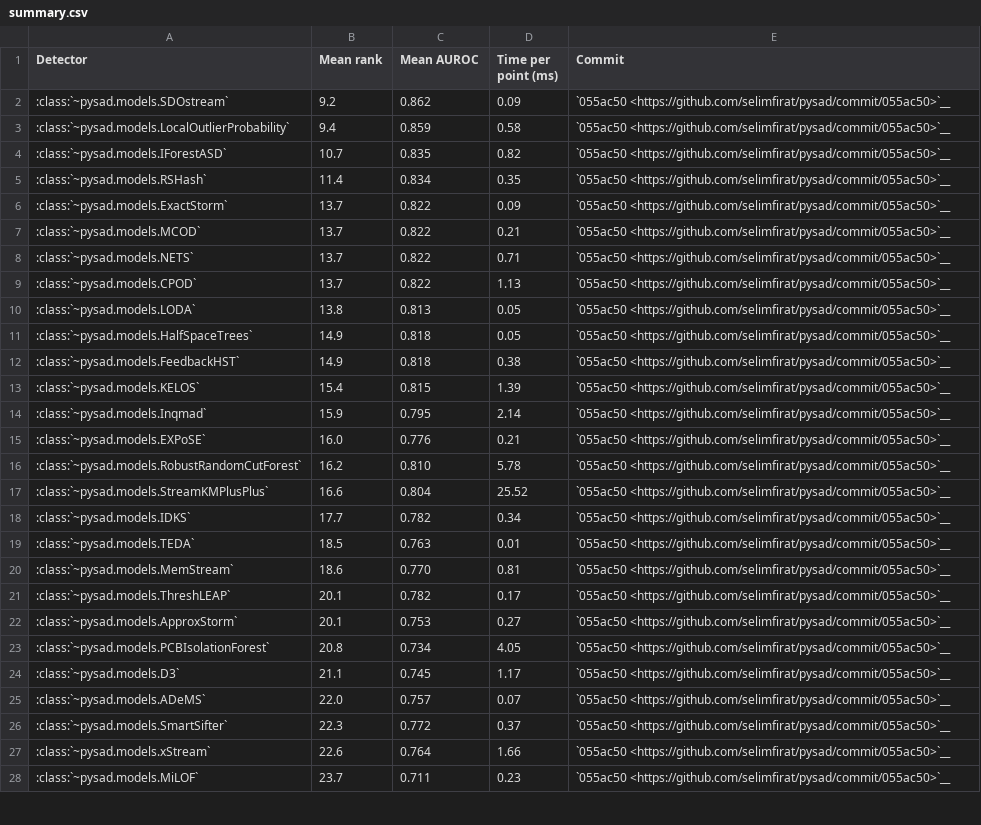
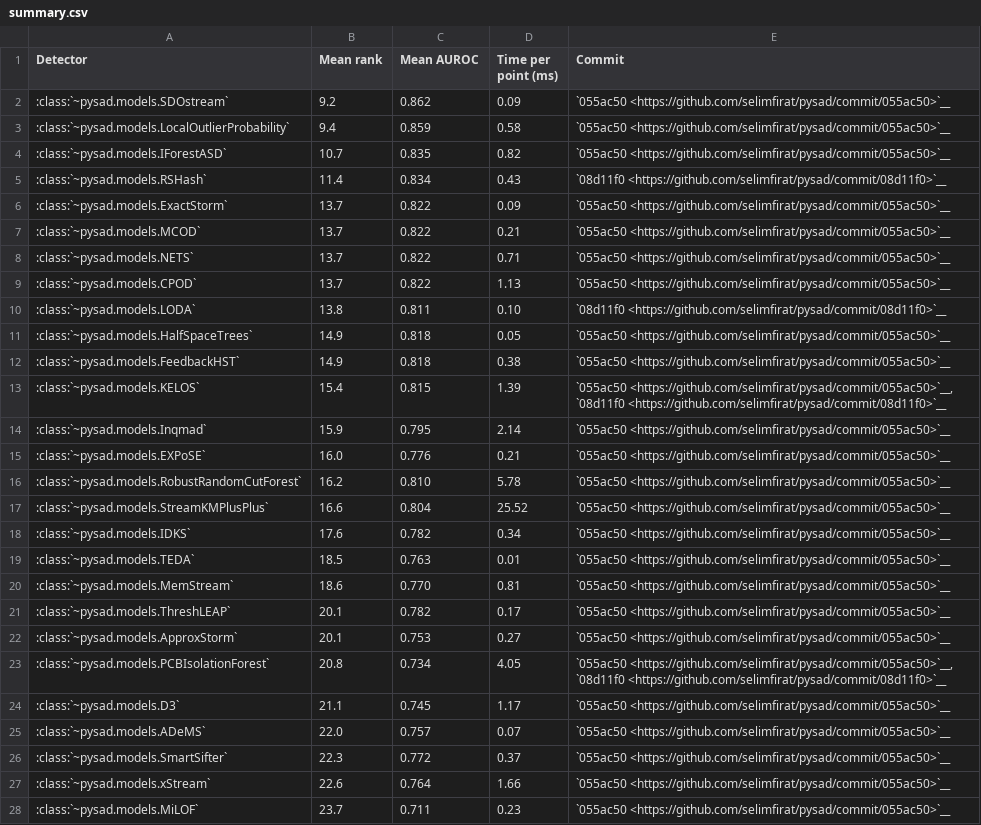
Before and after one commit to selimfirat/pysad, a CSV file: docs/benchmark/summary.csv, drawn as a sheet; only a part is shown; the diff covers the shown part only.

```diff
--- a/docs/benchmark/summary.csv
+++ b/docs/benchmark/summary.csv
@@ -4,3 +4,3 @@ Detector,Mean rank,Mean AUROC,Time per point (ms),Commit
 :class:`~pysad.models.IForestASD`,10.7,0.835,0.82,`055ac50 <https://github.com/selimfirat/pysad/commit/055ac50>`__
-:class:`~pysad.models.RSHash`,11.4,0.834,0.35,`055ac50 <https://github.com/selimfirat/pysad/commit/055ac50>`__
+:class:`~pysad.models.RSHash`,11.4,0.834,0.43,`08d11f0 <https://github.com/selimfirat/pysad/commit/08d11f0>`__
 :class:`~pysad.models.ExactStorm`,13.7,0.822,0.09,`055ac50 <https://github.com/selimfirat/pysad/commit/055ac50>`__
@@ -9,6 +9,6 @@ Detector,Mean rank,Mean AUROC,Time per point (ms),Commit
 :class:`~pysad.models.CPOD`,13.7,0.822,1.13,`055ac50 <https://github.com/selimfirat/pysad/commit/055ac50>`__
-:class:`~pysad.models.LODA`,13.8,0.813,0.05,`055ac50 <https://github.com/selimfirat/pysad/commit/055ac50>`__
+:class:`~pysad.models.LODA`,13.8,0.811,0.10,`08d11f0 <https://github.com/selimfirat/pysad/commit/08d11f0>`__
 :class:`~pysad.models.HalfSpaceTrees`,14.9,0.818,0.05,`055ac50 <https://github.com/selimfirat/pysad/commit/055ac50>`__
 :class:`~pysad.models.FeedbackHST`,14.9,0.818,0.38,`055ac50 <https://github.com/selimfirat/pysad/commit/055ac50>`__
-:class:`~pysad.models.KELOS`,15.4,0.815,1.39,`055ac50 <https://github.com/selimfirat/pysad/commit/055ac50>`__
+:class:`~pysad.models.KELOS`,15.4,0.815,1.39,"`055ac50 <https://github.com/selimfirat/pysad/commit/055ac50>`__, `08d11f0 <https://github.com/selimfirat/pysad/commit/08d11f0>`__"
 :class:`~pysad.models.Inqmad`,15.9,0.795,2.14,`055ac50 <https://github.com/selimfirat/pysad/commit/055ac50>`__
@@ -17,3 +17,3 @@ Detector,Mean rank,Mean AUROC,Time per point (ms),Commit
 :class:`~pysad.models.StreamKMPlusPlus`,16.6,0.804,25.52,`055ac50 <https://github.com/selimfirat/pysad/commit/055ac50>`__
-:class:`~pysad.models.IDKS`,17.7,0.782,0.34,`055ac50 <https://github.com/selimfirat/pysad/commit/055ac50>`__
+:class:`~pysad.models.IDKS`,17.6,0.782,0.34,`055ac50 <https://github.com/selimfirat/pysad/commit/055ac50>`__
 :class:`~pysad.models.TEDA`,18.5,0.763,0.01,`055ac50 <https://github.com/selimfirat/pysad/commit/055ac50>`__
@@ -22,3 +22,3 @@ Detector,Mean rank,Mean AUROC,Time per point (ms),Commit
 :class:`~pysad.models.ApproxStorm`,20.1,0.753,0.27,`055ac50 <https://github.com/selimfirat/pysad/commit/055ac50>`__
-:class:`~pysad.models.PCBIsolationForest`,20.8,0.734,4.05,`055ac50 <https://github.com/selimfirat/pysad/commit/055ac50>`__
+:class:`~pysad.models.PCBIsolationForest`,20.8,0.734,4.05,"`055ac50 <https://github.com/selimfirat/pysad/commit/055ac50>`__, `08d11f0 <https://github.com/selimfirat/pysad/commit/08d11f0>`__"
 :class:`~pysad.models.D3`,21.1,0.745,1.17,`055ac50 <https://github.com/selimfirat/pysad/commit/055ac50>`__
```
Also changed, not shown: 4 edited cells elsewhere in this file, docs/benchmark/alerts.csv, docs/benchmark/aupr.csv, 3 other files.
